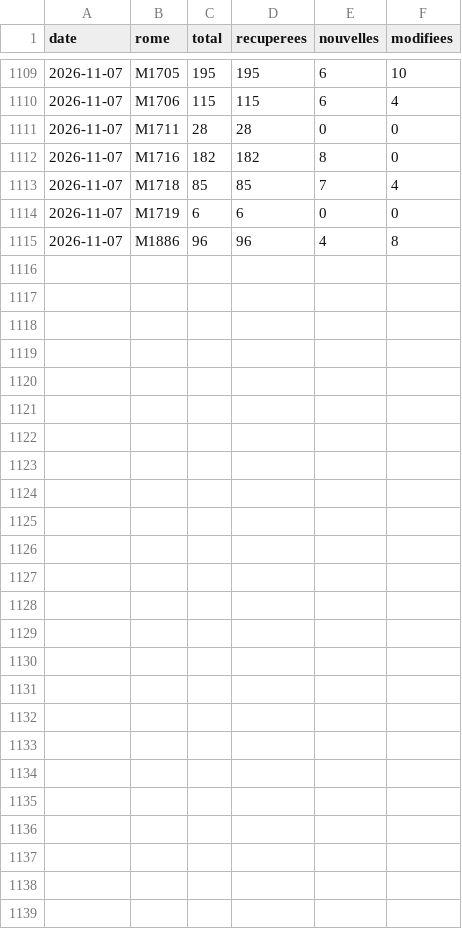
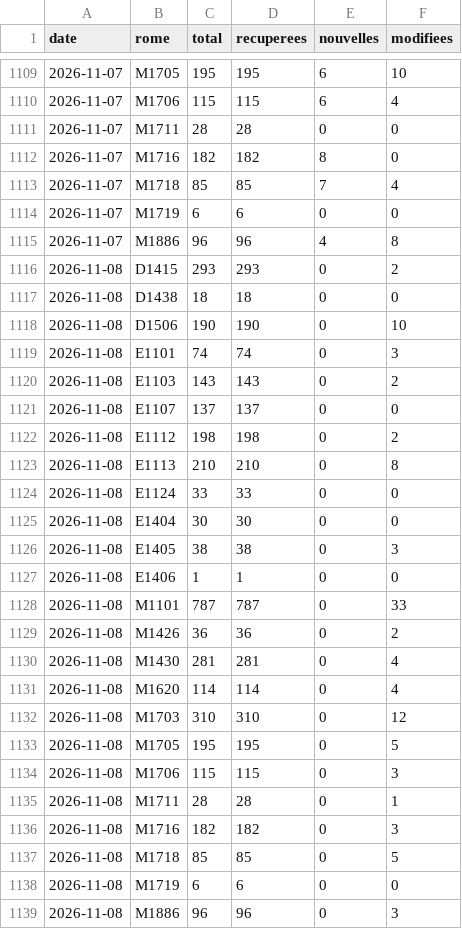
Before and after one commit to Titouan123-uca/metier-conseiller-client, a CSV file: data/serie.csv, drawn as a sheet; only a part is shown, gaps mark what is left out; the diff names each change by its address in the sheet, - before the commit and + after, or states it on an @@ line.

```diff
--- a/data/serie.csv
+++ b/data/serie.csv
+row 1116: 2026-11-08 | D1415 | 293 | 293 | 0 | 2
+row 1117: 2026-11-08 | D1438 | 18 | 18 | 0 | 0
+row 1118: 2026-11-08 | D1506 | 190 | 190 | 0 | 10
+row 1119: 2026-11-08 | E1101 | 74 | 74 | 0 | 3
+row 1120: 2026-11-08 | E1103 | 143 | 143 | 0 | 2
+row 1121: 2026-11-08 | E1107 | 137 | 137 | 0 | 0
+row 1122: 2026-11-08 | E1112 | 198 | 198 | 0 | 2
+row 1123: 2026-11-08 | E1113 | 210 | 210 | 0 | 8
+row 1124: 2026-11-08 | E1124 | 33 | 33 | 0 | 0
+row 1125: 2026-11-08 | E1404 | 30 | 30 | 0 | 0
+row 1126: 2026-11-08 | E1405 | 38 | 38 | 0 | 3
+row 1127: 2026-11-08 | E1406 | 1 | 1 | 0 | 0
+row 1128: 2026-11-08 | M1101 | 787 | 787 | 0 | 33
+row 1129: 2026-11-08 | M1426 | 36 | 36 | 0 | 2
+row 1130: 2026-11-08 | M1430 | 281 | 281 | 0 | 4
+row 1131: 2026-11-08 | M1620 | 114 | 114 | 0 | 4
+row 1132: 2026-11-08 | M1703 | 310 | 310 | 0 | 12
+row 1133: 2026-11-08 | M1705 | 195 | 195 | 0 | 5
+row 1134: 2026-11-08 | M1706 | 115 | 115 | 0 | 3
+row 1135: 2026-11-08 | M1711 | 28 | 28 | 0 | 1
+row 1136: 2026-11-08 | M1716 | 182 | 182 | 0 | 3
+row 1137: 2026-11-08 | M1718 | 85 | 85 | 0 | 5
+row 1138: 2026-11-08 | M1719 | 6 | 6 | 0 | 0
+row 1139: 2026-11-08 | M1886 | 96 | 96 | 0 | 3
```
Also changed, not shown: 20 other files.
